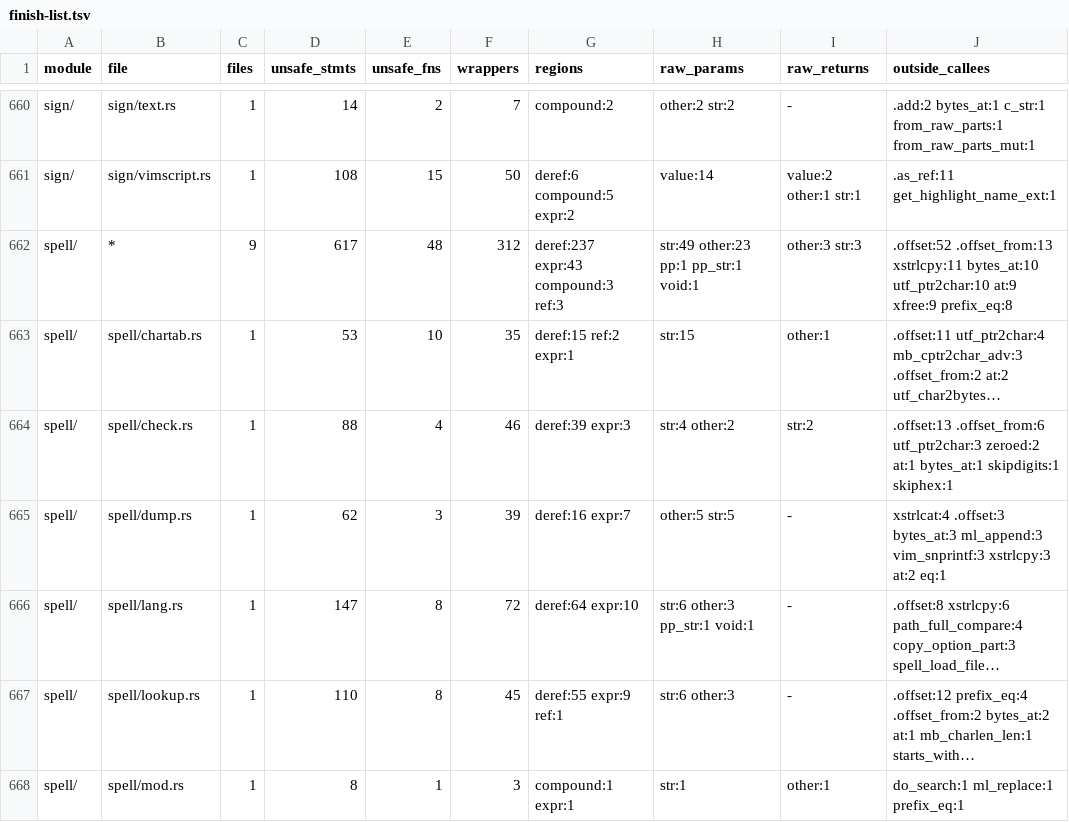
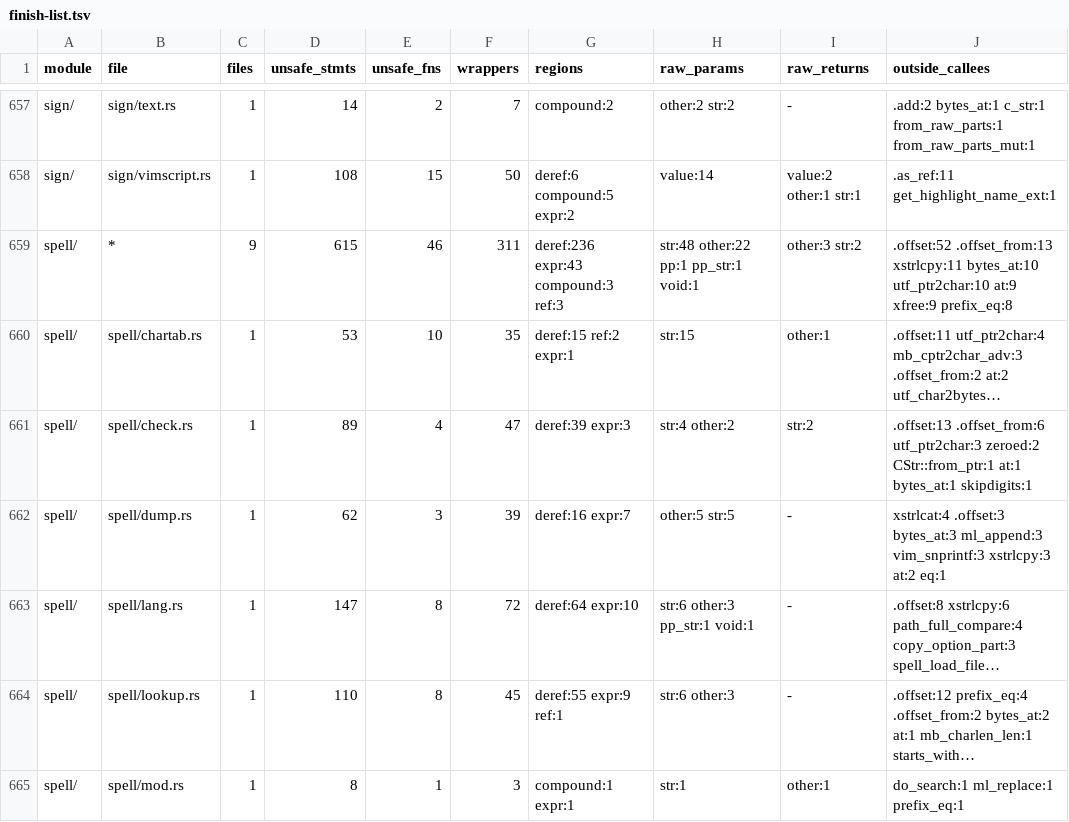
Before and after one commit to PsychoLlama/nvim.rs, a TSV file: metrics/finish-list.tsv, drawn as a sheet; only a part is shown, gaps mark what is left out; long unchanged cells end in …; addresses are those after the commit; the diff covers the shown part only; the diff names each change by its address in the sheet, - before the commit and + after, or states it on an @@ line.

Commit message:
Put the string builtins on forbid behind safe text fronts
`eval/funcs/strings.rs` and `eval/funcs/variables.rs` read their arguments
as bytes or `&CStr` and answer owned strings and handle-held lists; both
now carry `#![forbid(unsafe_code)]`. `eval/funcs/mod.rs` drops its allow
(it cannot take `forbid` while the job, channel and timer builtins below
it still need `unsafe`; the crate's deny holds it).

What the builtins lean on now, each the one place its raw step lives:

- `strings::format_typvals(fmt, args)` -- Vimscript `printf()` over typvals:
  measure, then format into an exact allocation, with the `did_emsg`
  dance inside it. The zeroed placeholder `va_list` (and the `dummy_ap`
  static the cell allowlist and unsafe-fn allowlist excused) is gone from
  `eval/`; it lives in the front, which only ever hands the formatter a
  typval slice. `id()` formats its `%p` through the same front.
- `enc_locale()` answers `Option<XString>` and is safe (its "globals must
  be live" section was not a contract); `set_init_fenc_default` follows.
- `strftime()`/`strptime()` convert through `Converter` and format/parse
  through `os_strftime`/`os_mktime`/`os_time_raw` in `os/time.rs`.
- `spell_move_to` takes `Option<&mut Hlf>` instead of a nullable pointer
  (five callers in drawline/normal/insexpand/spellsuggest lose their
  `unsafe`); `spell_suggest_list` and `eval_soundfold` take `&CStr` and
  answer owned strings; `spell_check_text` fronts `spell_check` for a
  caller holding a string. `spellbadword()` copies the word out of the
  cursor line through `Lines` rather than holding a pointer into it.
- `keytrans()` goes through `escape_ks` and `str2special_bytes`, the
  latter now the body `str2special_save` is built on.
- `split()` compiles into an `OwnedProg` (new `exec_nl`) and steps over a
  character with `cluster_len`; `escape()`, `fnameescape()`,
  `shellescape()` use the existing owned fronts; `char2nr()`/`nr2char()`
  the slice codec.

Growth allowed (one region per front): `keycodes/mod.rs` +1,
`message/outtrans.rs` +1, `os/time.rs` +2, `spell/check.rs` +1,
`strings/printf/mod.rs` +5 -- each is the front a builtin used to inline.

Behaviour: `repeat()` of a String builds in a `Vec`, so an allocation
failure aborts through Rust's handler instead of reporting E41 first;
everything else is unchanged (battery `eval` IDENTICAL, including the new
`s1-builtins` cases; `test_functions`, `test_spell`, `test_expr` pass).

```diff
--- a/metrics/finish-list.tsv
+++ b/metrics/finish-list.tsv
-D659 (unsafe_stmts): 617
+D659 (unsafe_stmts): 615
-E659 (unsafe_fns): 48
+E659 (unsafe_fns): 46
-F659 (wrappers): 312
+F659 (wrappers): 311
-G659 (regions): deref:237 expr:43 compound:3 ref:3
+G659 (regions): deref:236 expr:43 compound:3 ref:3
-H659 (raw_params): str:49 other:23 pp:1 pp_str:1 void:1
+H659 (raw_params): str:48 other:22 pp:1 pp_str:1 void:1
-I659 (raw_returns): other:3 str:3
+I659 (raw_returns): other:3 str:2
-D661 (unsafe_stmts): 88
+D661 (unsafe_stmts): 89
-F661 (wrappers): 46
+F661 (wrappers): 47
-J661 (outside_callees): …utf_ptr2char:3 zeroed:2 at:1 bytes_at:1 skipdigits:1 skiphex:1
+J661 (outside_callees): …utf_ptr2char:3 zeroed:2 CStr::from_ptr:1 at:1 bytes_at:1 skipdigits:1
```
Also changed, not shown: 3 removed rows and 69 edited cells elsewhere in this file, metrics/wrapper-callees.tsv, 24 other files.
